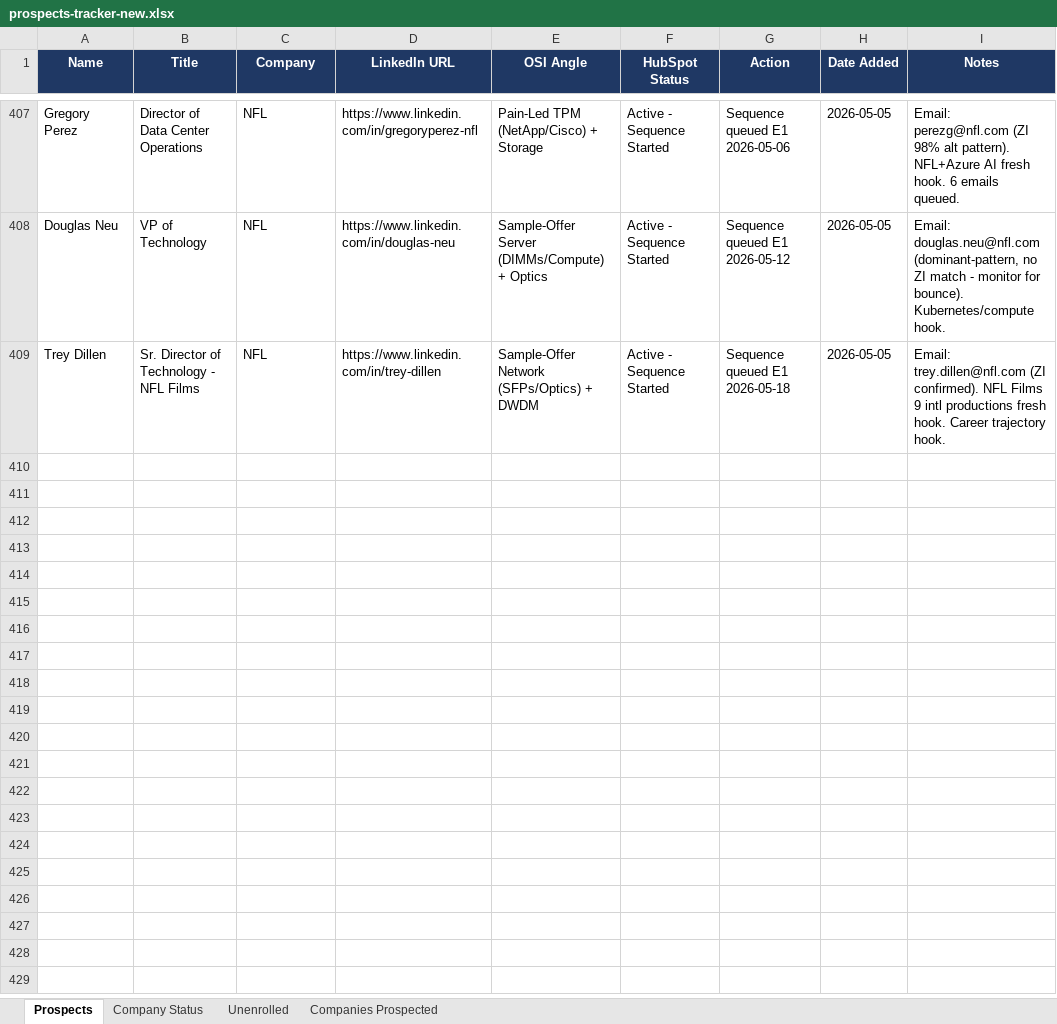
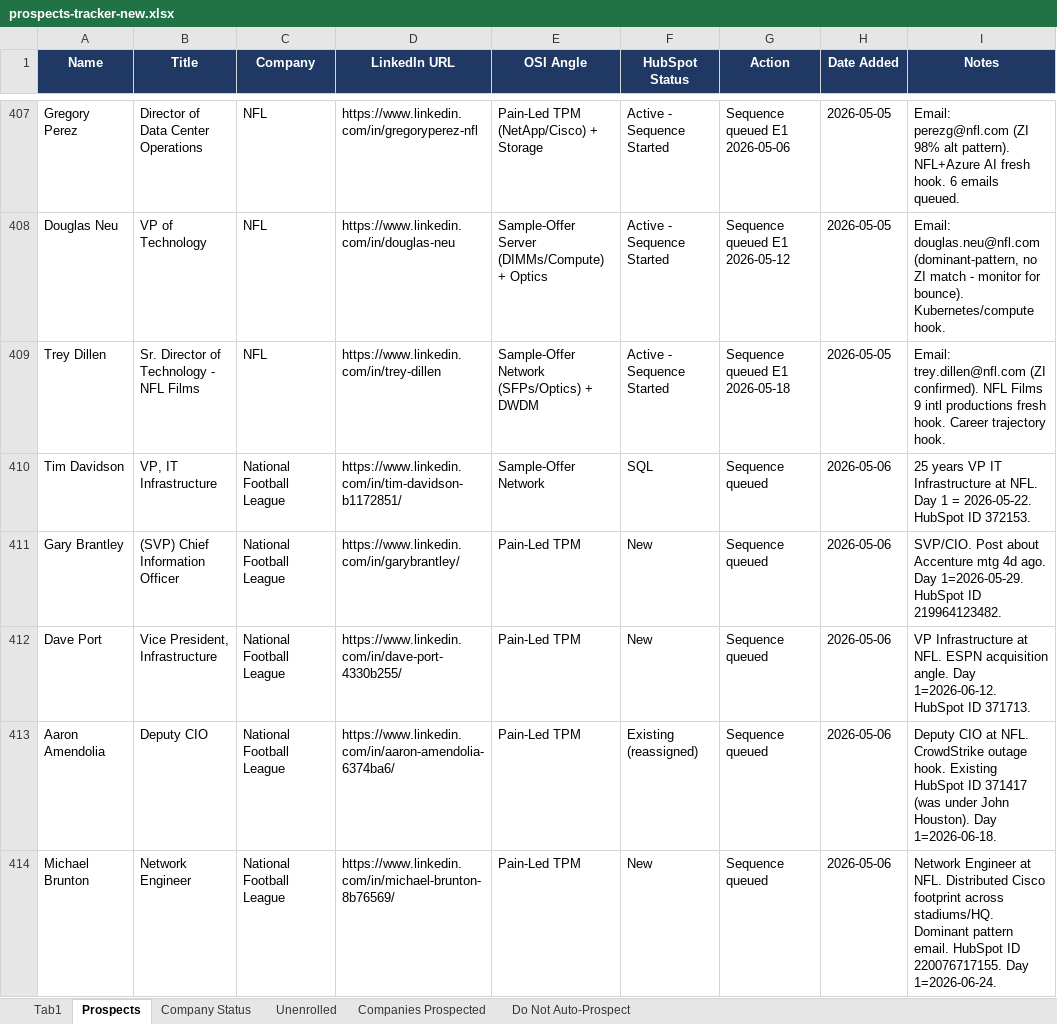
Before and after one commit to MiniClaude/osi-claude-brain, an Excel workbook: prospects-tracker-new.xlsx, sheet Prospects, drawn as a sheet; only a part is shown, gaps mark what is left out; values as stored, in another font and other column widths than the file's, no borders; the diff covers the shown part only; the diff names each change by its address in the sheet, - before the commit and + after, or states it on an @@ line.

Commit message:
Reschedule 142 email-1s from May 19; update 135 HubSpot LinkedIn tasks

```diff
--- a/prospects-tracker-new.xlsx (sheet Prospects)
+++ b/prospects-tracker-new.xlsx (sheet Prospects)
+sheet tab: Tab1
+sheet tab: Do Not Auto-Prospect
+row 410: Tim Davidson | VP, IT Infrastructure | National Football League | https://www.linkedin.com/in/tim-davidson-b1172851/ | Sample-Offer Network | SQL | Sequence queued | 2026-05-06 | 25 years VP IT Infrastructure at NFL. Day 1 = 2026-05-22. HubSpot ID 372153.
+row 411: Gary Brantley | (SVP) Chief Information Officer | National Football League | https://www.linkedin.com/in/garybrantley/ | Pain-Led TPM | New | Sequence queued | 2026-05-06 | SVP/CIO. Post about Accenture mtg 4d ago. Day 1=2026-05-29. HubSpot ID 219964123482.
+row 412: Dave Port | Vice President, Infrastructure | National Football League | https://www.linkedin.com/in/dave-port-4330b255/ | Pain-Led TPM | New | Sequence queued | 2026-05-06 | VP Infrastructure at NFL. ESPN acquisition angle. Day 1=2026-06-12. HubSpot ID 371713.
+row 413: Aaron Amendolia | Deputy CIO | National Football League | https://www.linkedin.com/in/aaron-amendolia-6374ba6/ | Pain-Led TPM | Existing (reassigned) | Sequence queued | 2026-05-06 | Deputy CIO at NFL. CrowdStrike outage hook. Existing HubSpot ID 371417 (was under John Houston). Day 1=2026-06-18.
+row 414: Michael Brunton | Network Engineer | National Football League | https://www.linkedin.com/in/michael-brunton-8b76569/ | Pain-Led TPM | New | Sequence queued | 2026-05-06 | Network Engineer at NFL. Distributed Cisco footprint across stadiums/HQ. Dominant pattern email. HubSpot ID 220076717155. Day 1=2026-06-24.
```
Also changed, not shown: 31 added rows elsewhere in this sheet, job-change-tracker.xlsx, 21 other files.
